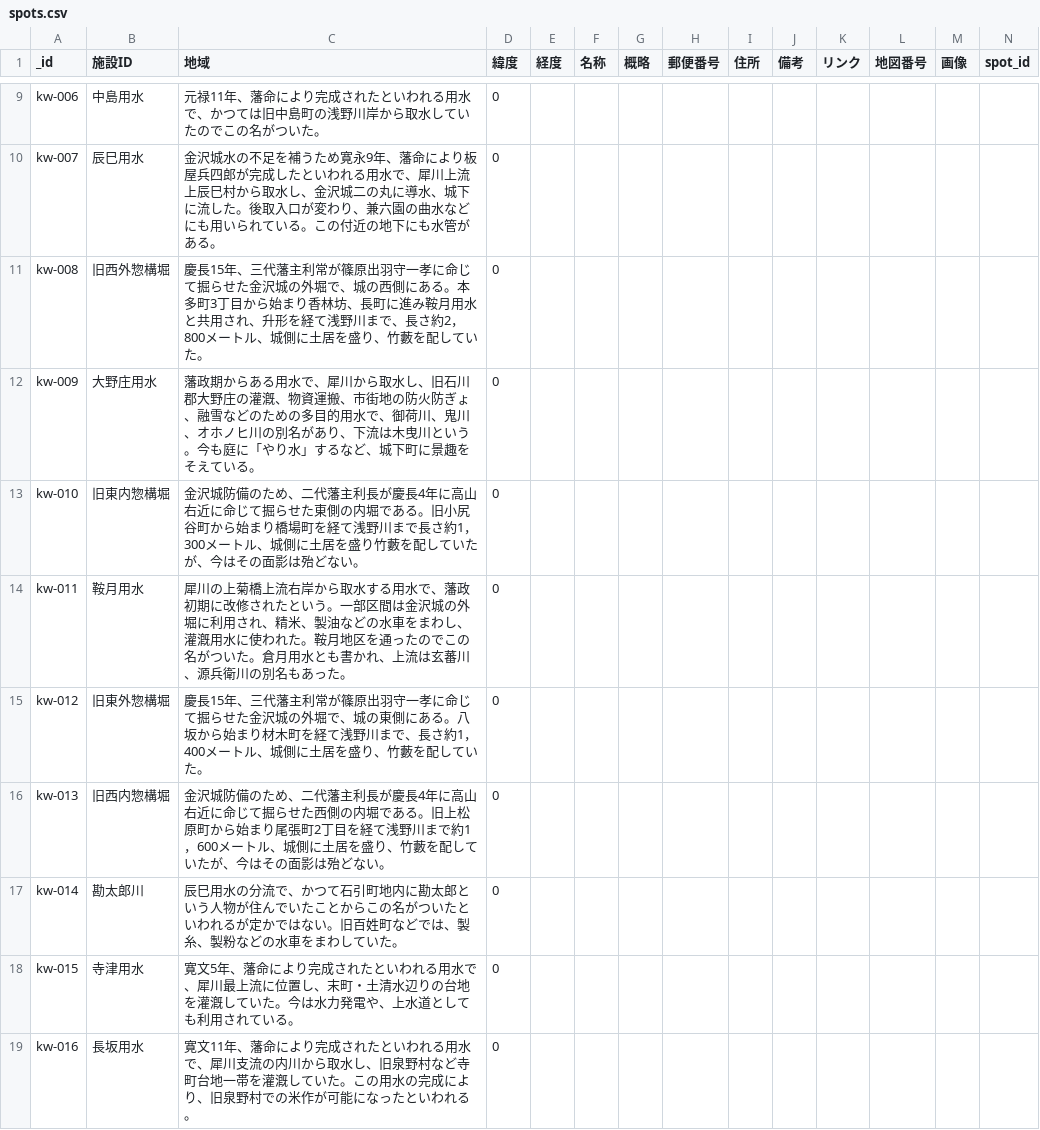
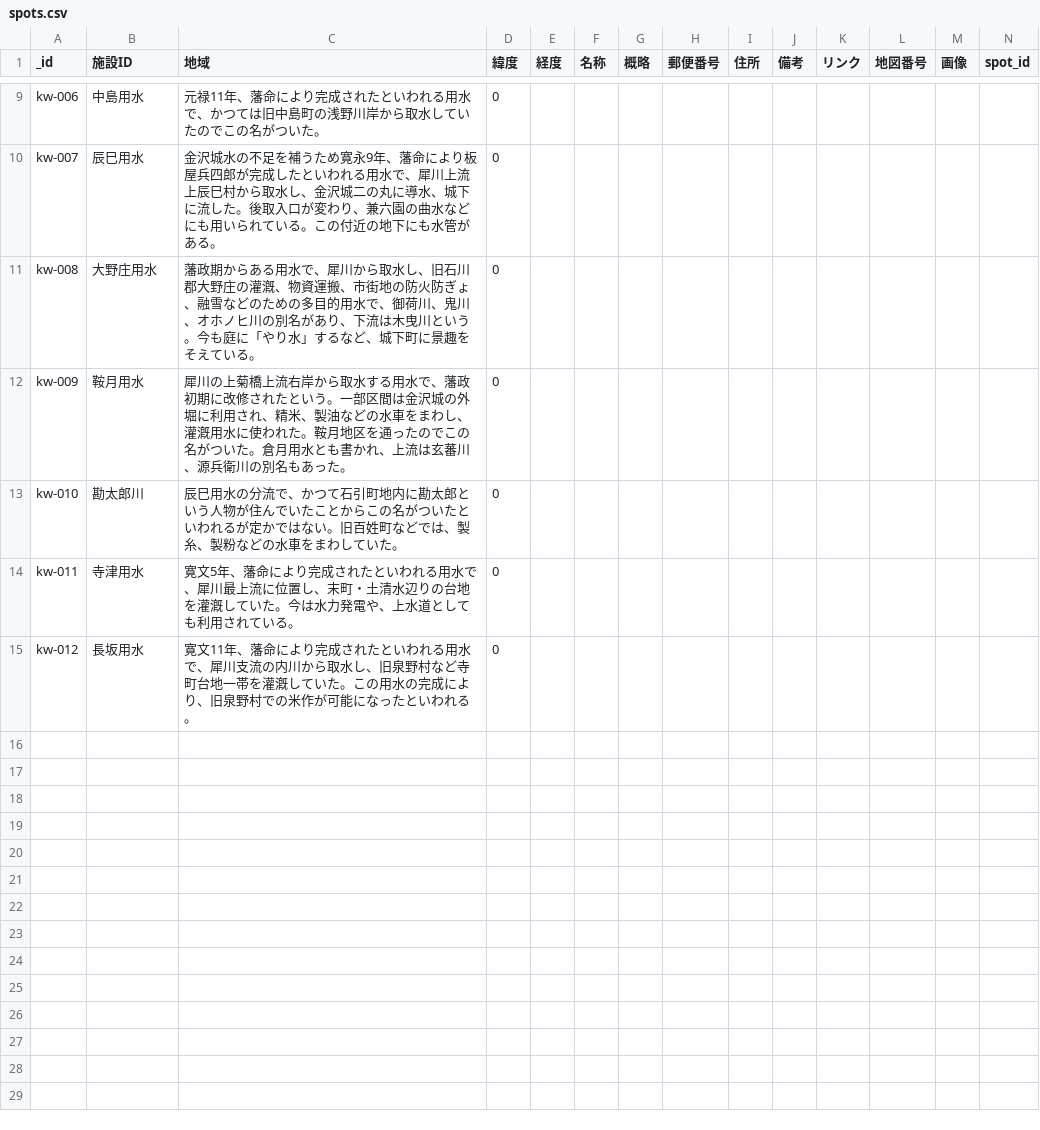
Before and after one commit to 0825haru/yosuiro, a CSV file: data/spots.csv, drawn as a sheet; only a part is shown, gaps mark what is left out; rows hold the shown columns only; the diff names each change by its address in the sheet, - before the commit and + after, or states it on an @@ line.

Commit message:
Update spots.csv

```diff
--- a/data/spots.csv
+++ b/data/spots.csv
-B11 (施設ID): 旧西外惣構堀
+B11 (施設ID): 大野庄用水
-C11 (地域): 慶長15年、三代藩主利常が篠原出羽守一孝に命じて掘らせた金沢城の外堀で、城の西側にある。本多町3丁目から始まり香林坊、長町に進み鞍月用水と共用され、升形を経て浅野川まで、長さ約2，800メートル、城側に土居を盛り、竹藪を配していた。
+C11 (地域): 藩政期からある用水で、犀川から取水し、旧石川郡大野庄の灌漑、物資運搬、市街地の防火防ぎょ、融雪などのための多目的用水で、御荷川、鬼川、オホノヒ川の別名があり、下流は木曳川という。今も庭に「やり水」するなど、城下町に景趣をそえている。
-B12 (施設ID): 大野庄用水
+B12 (施設ID): 鞍月用水
-C12 (地域): 藩政期からある用水で、犀川から取水し、旧石川郡大野庄の灌漑、物資運搬、市街地の防火防ぎょ、融雪などのための多目的用水で、御荷川、鬼川、オホノヒ川の別名があり、下流は木曳川という。今も庭に「やり水」するなど、城下町に景趣をそえている。
+C12 (地域): 犀川の上菊橋上流右岸から取水する用水で、藩政初期に改修されたという。一部区間は金沢城の外堀に利用され、精米、製油などの水車をまわし、灌漑用水に使われた。鞍月地区を通ったのでこの名がついた。倉月用水とも書かれ、上流は玄蕃川、源兵衛川の別名もあった。
-B13 (施設ID): 旧東内惣構堀
+B13 (施設ID): 勘太郎川
-C13 (地域): 金沢城防備のため、二代藩主利長が慶長4年に高山右近に命じて掘らせた東側の内堀である。旧小尻谷町から始まり橋場町を経て浅野川まで長さ約1，300メートル、城側に土居を盛り竹藪を配していたが、今はその面影は殆どない。
+C13 (地域): 辰巳用水の分流で、かつて石引町地内に勘太郎という人物が住んでいたことからこの名がついたといわれるが定かではない。旧百姓町などでは、製糸、製粉などの水車をまわしていた。
-B14 (施設ID): 鞍月用水
+B14 (施設ID): 寺津用水
-C14 (地域): 犀川の上菊橋上流右岸から取水する用水で、藩政初期に改修されたという。一部区間は金沢城の外堀に利用され、精米、製油などの水車をまわし、灌漑用水に使われた。鞍月地区を通ったのでこの名がついた。倉月用水とも書かれ、上流は玄蕃川、源兵衛川の別名もあった。
+C14 (地域): 寛文5年、藩命により完成されたといわれる用水で、犀川最上流に位置し、末町・土清水辺りの台地を灌漑していた。今は水力発電や、上水道としても利用されている。
-B15 (施設ID): 旧東外惣構堀
+B15 (施設ID): 長坂用水
-C15 (地域): 慶長15年、三代藩主利常が篠原出羽守一孝に命じて掘らせた金沢城の外堀で、城の東側にある。八坂から始まり材木町を経て浅野川まで、長さ約1，400メートル、城側に土居を盛り、竹藪を配していた。
+C15 (地域): 寛文11年、藩命により完成されたといわれる用水で、犀川支流の内川から取水し、旧泉野村など寺町台地一帯を灌漑していた。この用水の完成により、旧泉野村での米作が可能になったといわれる。
-row 16: kw-013 | 旧西内惣構堀 | 金沢城防備のため、二代藩主利長が慶長4年に高山右近に命じて掘らせた西側の内堀である。旧上松原町から始まり尾張町2丁目を経て浅野川まで約1，600メートル、城側に土居を盛り、竹藪を配していたが、今はその面影は殆どない。 | 0
-row 17: kw-014 | 勘太郎川 | 辰巳用水の分流で、かつて石引町地内に勘太郎という人物が住んでいたことからこの名がついたといわれるが定かではない。旧百姓町などでは、製糸、製粉などの水車をまわしていた。 | 0
-row 18: kw-015 | 寺津用水 | 寛文5年、藩命により完成されたといわれる用水で、犀川最上流に位置し、末町・土清水辺りの台地を灌漑していた。今は水力発電や、上水道としても利用されている。 | 0
-row 19: kw-016 | 長坂用水 | 寛文11年、藩命により完成されたといわれる用水で、犀川支流の内川から取水し、旧泉野村など寺町台地一帯を灌漑していた。この用水の完成により、旧泉野村での米作が可能になったといわれる。 | 0
```
